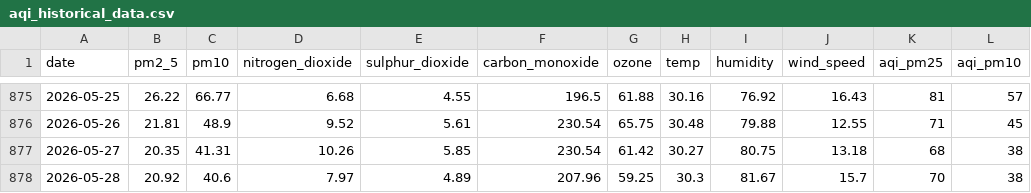
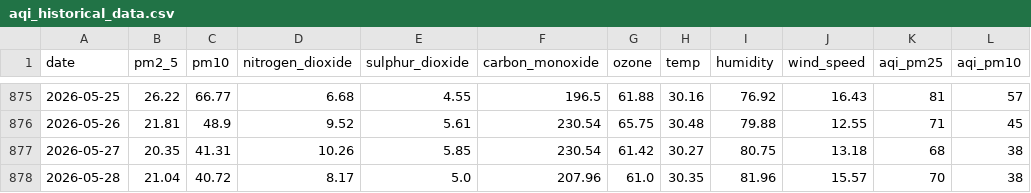
Before and after one commit to jaweria15/AQIPrediction, a CSV file: aqi_historical_data.csv, drawn as a sheet; only a part is shown, gaps mark what is left out; the diff names each change by its address in the sheet, - before the commit and + after, or states it on an @@ line.

```diff
--- a/aqi_historical_data.csv
+++ b/aqi_historical_data.csv
-B878 (pm2_5): 20.92
+B878 (pm2_5): 21.04
-C878 (pm10): 40.6
+C878 (pm10): 40.72
-D878 (nitrogen_dioxide): 7.97
+D878 (nitrogen_dioxide): 8.17
-E878 (sulphur_dioxide): 4.89
+E878 (sulphur_dioxide): 5.0
-G878 (ozone): 59.25
+G878 (ozone): 61.0
-H878 (temp): 30.3
+H878 (temp): 30.35
-I878 (humidity): 81.67
+I878 (humidity): 81.96
-J878 (wind_speed): 15.7
+J878 (wind_speed): 15.57
```
